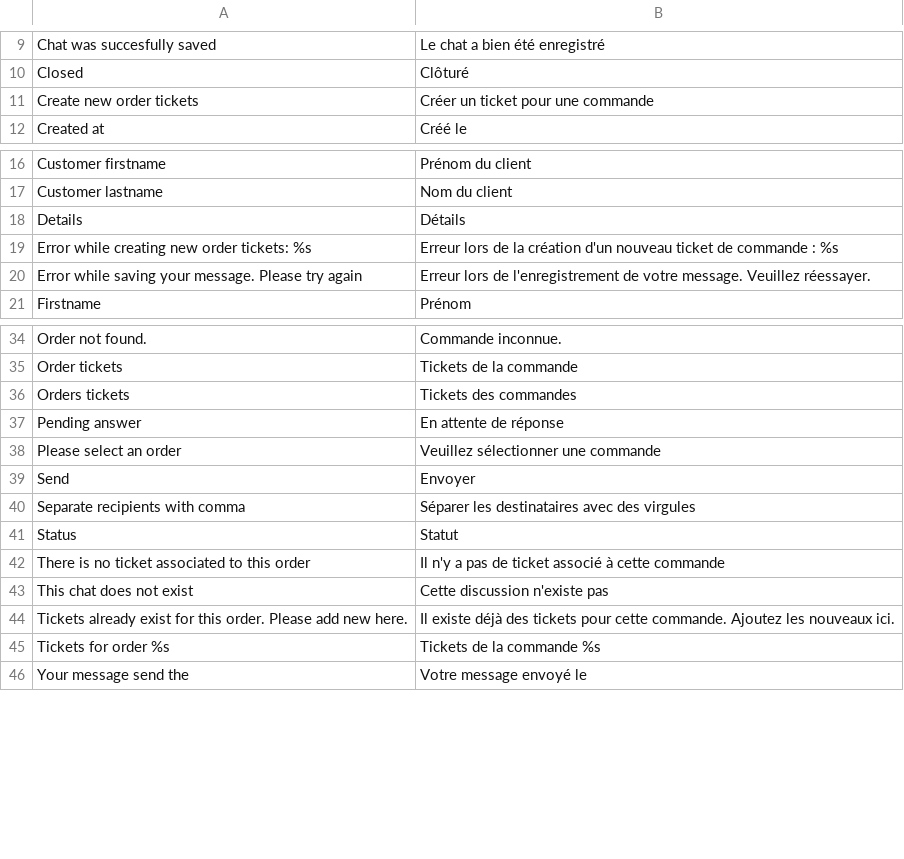
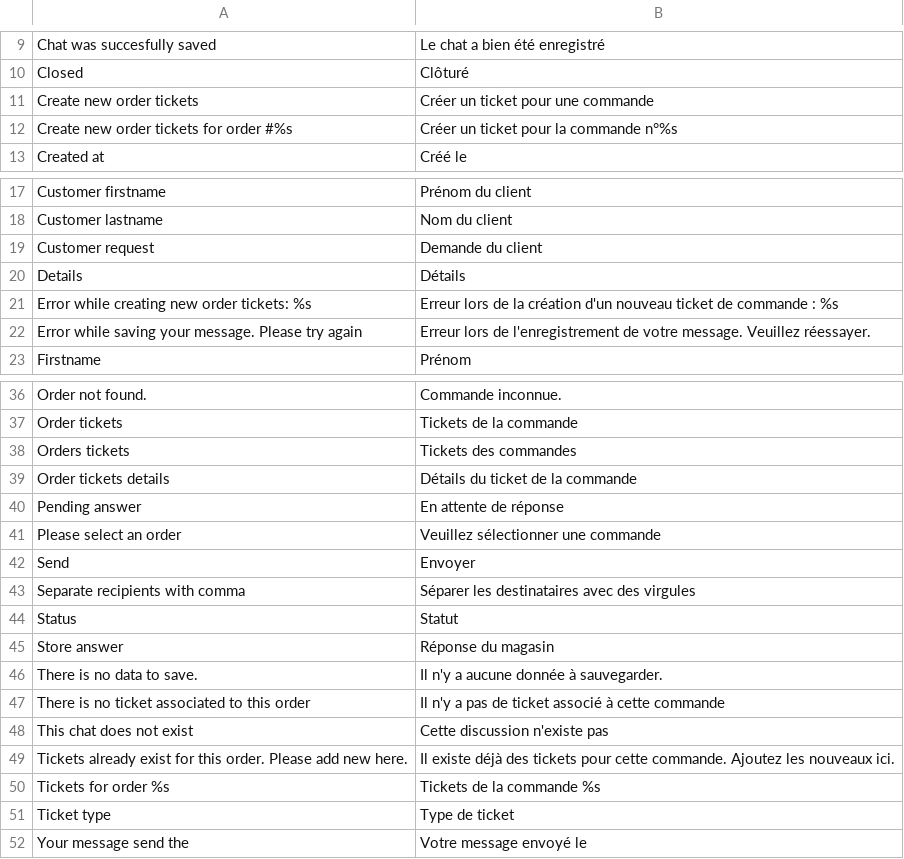
Before and after one commit to laurent35240/Magento-Order-tickets, a CSV file: app/locale/fr_FR/Laurent_OrderTickets.csv, drawn as a sheet; only a part is shown, gaps mark what is left out; the diff names each change by its address in the sheet, - before the commit and + after, or states it on an @@ line.

Commit message:
Going on with creating new ticket in BO (form for all data)

```diff
--- a/app/locale/fr_FR/Laurent_OrderTickets.csv
+++ b/app/locale/fr_FR/Laurent_OrderTickets.csv
+row 12: Create new order tickets for order #%s | Créer un ticket pour la commande n°%s
+row 19: Customer request | Demande du client
+row 39: Order tickets details | Détails du ticket de la commande
+row 45: Store answer | Réponse du magasin
+row 46: There is no data to save. | Il n'y a aucune donnée à sauvegarder.
+row 51: Ticket type | Type de ticket
```
Also changed, not shown: 9 other files.
